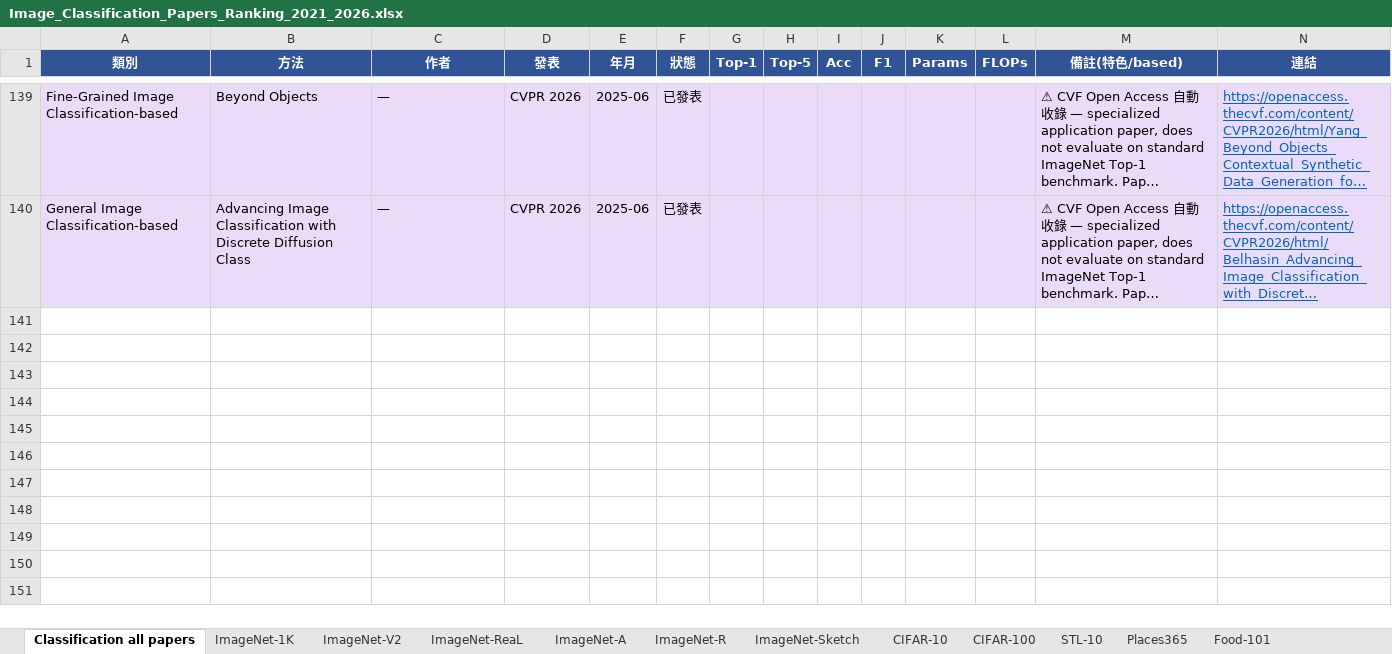
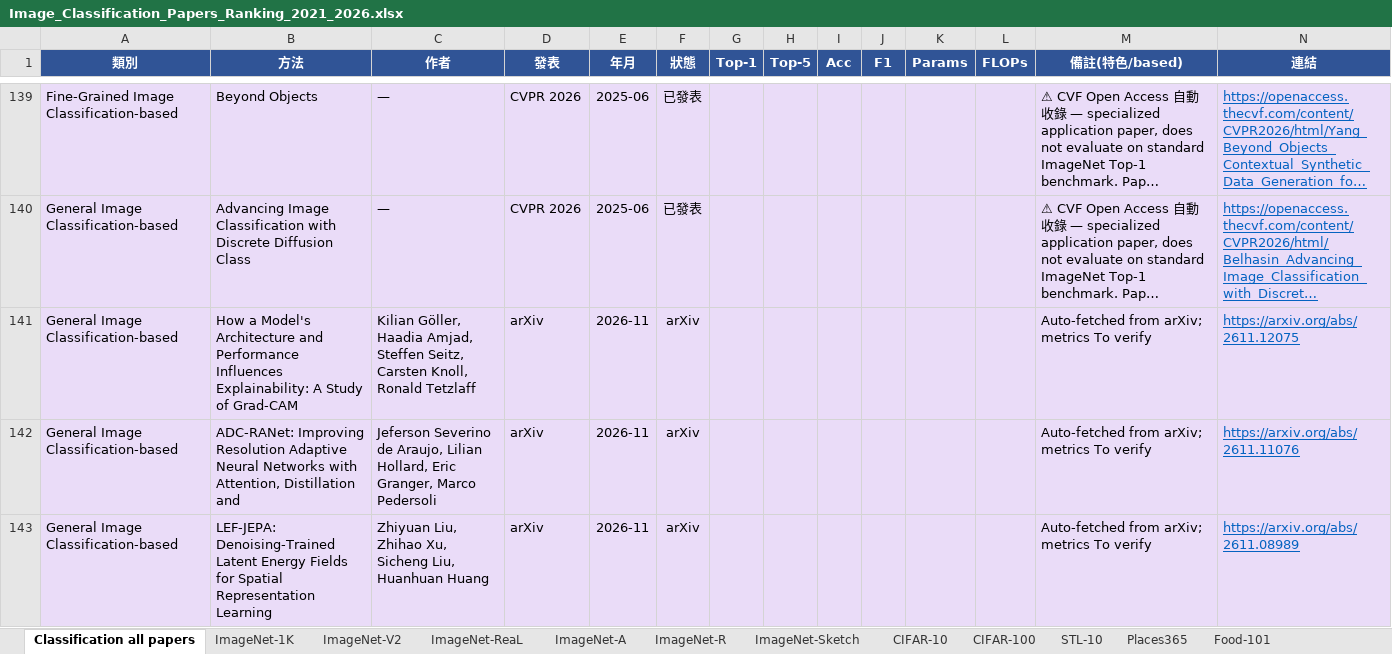
Before and after one commit to 112378074/NTUT-IVI-Lab--SOTA-Literature-Viewer, an Excel workbook: Image_Classification_Papers_Ranking_2021_2026.xlsx, sheet Classification all papers, drawn as a sheet; only a part is shown, gaps mark what is left out; long unchanged cells end in …; values as stored, in another font and other column widths than the file's, no borders; rows hold the shown columns only; the diff names each change by its address in the sheet, - before the commit and + after, or states it on an @@ line.

```diff
--- a/Image_Classification_Papers_Ranking_2021_2026.xlsx (sheet Classification all papers)
+++ b/Image_Classification_Papers_Ranking_2021_2026.xlsx (sheet Classification all papers)
+row 141: General Image Classification-based | How a Model's Architecture and Performance Influences Explainability: A Study of Grad-CAM | Kilian Göller, Haadia Amjad, Steffen Seitz, Carsten Knoll, Ronald Tetzlaff | arXiv | 2026-11 | arXiv |  |  |  |  |  |  | Auto-fetched from arXiv; metrics To verify | https://arxiv.org/abs/2611.12075
+row 142: General Image Classification-based | ADC-RANet: Improving Resolution Adaptive Neural Networks with Attention, Distillation and | Jeferson Severino de Araujo, Lilian Hollard, Eric Granger, Marco Pedersoli | arXiv | 2026-11 | arXiv |  |  |  |  |  |  | Auto-fetched from arXiv; metrics To verify | https://arxiv.org/abs/2611.11076
+row 143: General Image Classification-based | LEF-JEPA: Denoising-Trained Latent Energy Fields for Spatial Representation Learning | Zhiyuan Liu, Zhihao Xu, Sicheng Liu, Huanhuan Huang | arXiv | 2026-11 | arXiv |  |  |  |  |  |  | Auto-fetched from arXiv; metrics To verify | https://arxiv.org/abs/2611.08989
```
Also changed, not shown: sheet ImageNet-1K, sheet CIFAR-10, AnomalyDetection_Papers_Summary_v10_20260425.xlsx, Anomaly_Synthesis_Papers_Benchmark_2021_2026.xlsx, 4 other files.
